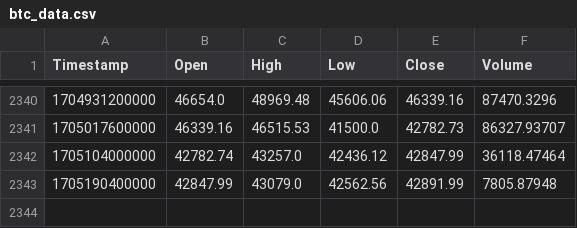
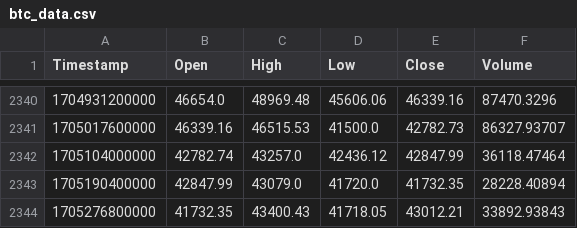
Before and after one commit to xwonderwallx/reforcasting, a CSV file: modules/handlers/btc_data.csv, drawn as a sheet; only a part is shown, gaps mark what is left out.

```diff
--- a/modules/handlers/btc_data.csv
+++ b/modules/handlers/btc_data.csv
@@ -2342,2 +2342,3 @@ Timestamp,Open,High,Low,Close,Volume
 1705104000000,42782.74,43257.0,42436.12,42847.99,36118.47464
-1705190400000,42847.99,43079.0,42562.56,42891.99,7805.87948
+1705190400000,42847.99,43079.0,41720.0,41732.35,28228.40894
+1705276800000,41732.35,43400.43,41718.05,43012.21,33892.93843
```
Also changed, not shown: 32 other files.
